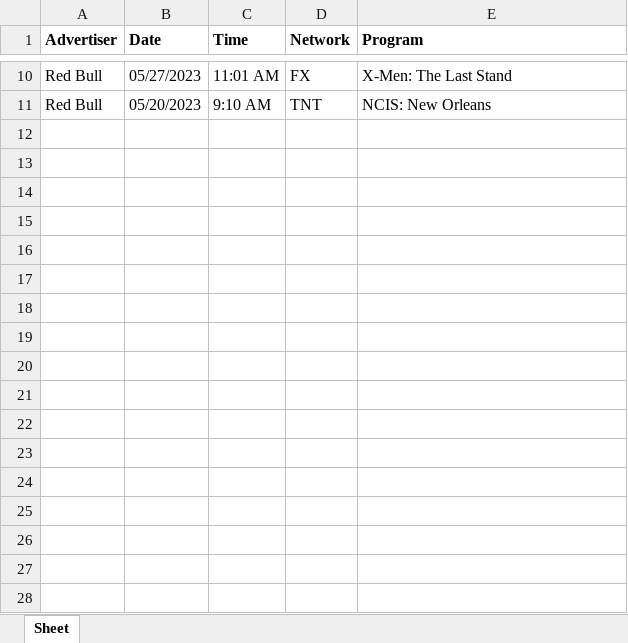
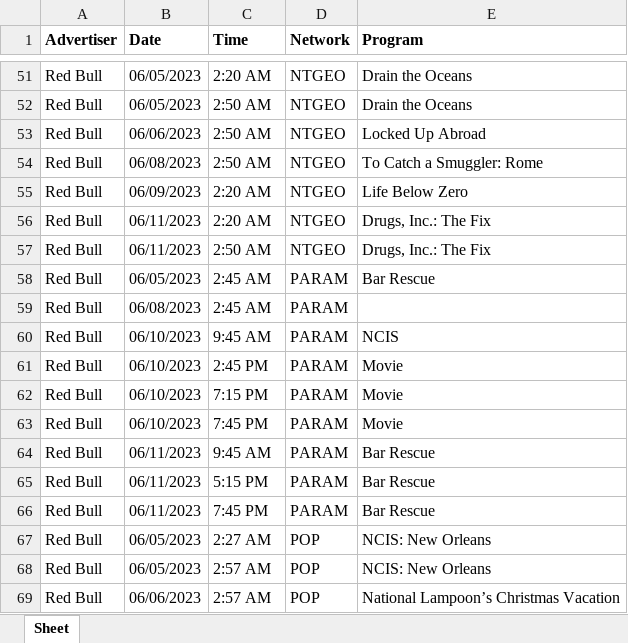
Before and after one commit to frankschweitzer/TV_Ad_Scraper, an Excel workbook: tvDataMultipleNetworks.xlsx, sheet Sheet, drawn as a sheet; only a part is shown, gaps mark what is left out; values as stored, in another font and other column widths than the file's, no borders; addresses are those after the commit; the diff covers the shown part only; the diff names each change by its address in the sheet, - before the commit and + after, or states it on an @@ line.

```diff
--- a/tvDataMultipleNetworks.xlsx (sheet Sheet)
+++ b/tvDataMultipleNetworks.xlsx (sheet Sheet)
-B51 (Date): 05/27/2023
+B51 (Date): 06/05/2023
-C51 (Time): 11:01 AM
+C51 (Time): 2:20 AM
-D51 (Network): FX
+D51 (Network): NTGEO
-E51 (Program): X-Men: The Last Stand
+E51 (Program): Drain the Oceans
+row 52: Red Bull | 06/05/2023 | 2:50 AM | NTGEO | Drain the Oceans
+row 53: Red Bull | 06/06/2023 | 2:50 AM | NTGEO | Locked Up Abroad
+row 54: Red Bull | 06/08/2023 | 2:50 AM | NTGEO | To Catch a Smuggler: Rome
+row 55: Red Bull | 06/09/2023 | 2:20 AM | NTGEO | Life Below Zero
+row 56: Red Bull | 06/11/2023 | 2:20 AM | NTGEO | Drugs, Inc.: The Fix
+row 57: Red Bull | 06/11/2023 | 2:50 AM | NTGEO | Drugs, Inc.: The Fix
+row 58: Red Bull | 06/05/2023 | 2:45 AM | PARAM | Bar Rescue
+row 59: Red Bull | 06/08/2023 | 2:45 AM | PARAM
+row 60: Red Bull | 06/10/2023 | 9:45 AM | PARAM | NCIS
+row 61: Red Bull | 06/10/2023 | 2:45 PM | PARAM | Movie
+row 62: Red Bull | 06/10/2023 | 7:15 PM | PARAM | Movie
+row 63: Red Bull | 06/10/2023 | 7:45 PM | PARAM | Movie
+row 64: Red Bull | 06/11/2023 | 9:45 AM | PARAM | Bar Rescue
+row 65: Red Bull | 06/11/2023 | 5:15 PM | PARAM | Bar Rescue
+row 66: Red Bull | 06/11/2023 | 7:45 PM | PARAM | Bar Rescue
-B67 (Date): 05/20/2023
+B67 (Date): 06/05/2023
-C67 (Time): 9:10 AM
+C67 (Time): 2:27 AM
-D67 (Network): TNT
+D67 (Network): POP
+row 68: Red Bull | 06/05/2023 | 2:57 AM | POP | NCIS: New Orleans
+row 69: Red Bull | 06/06/2023 | 2:57 AM | POP | National Lampoon’s Christmas Vacation
```
Also changed, not shown: 69 added rows and 28 edited cells elsewhere in this sheet, uploads/tvDataWebApp.xlsx, 7 other files.
